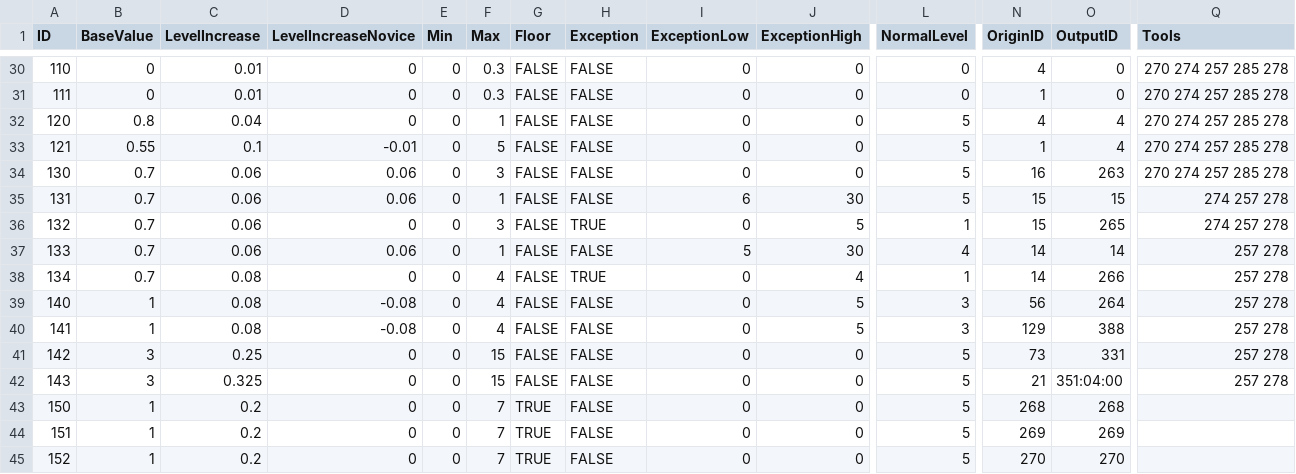
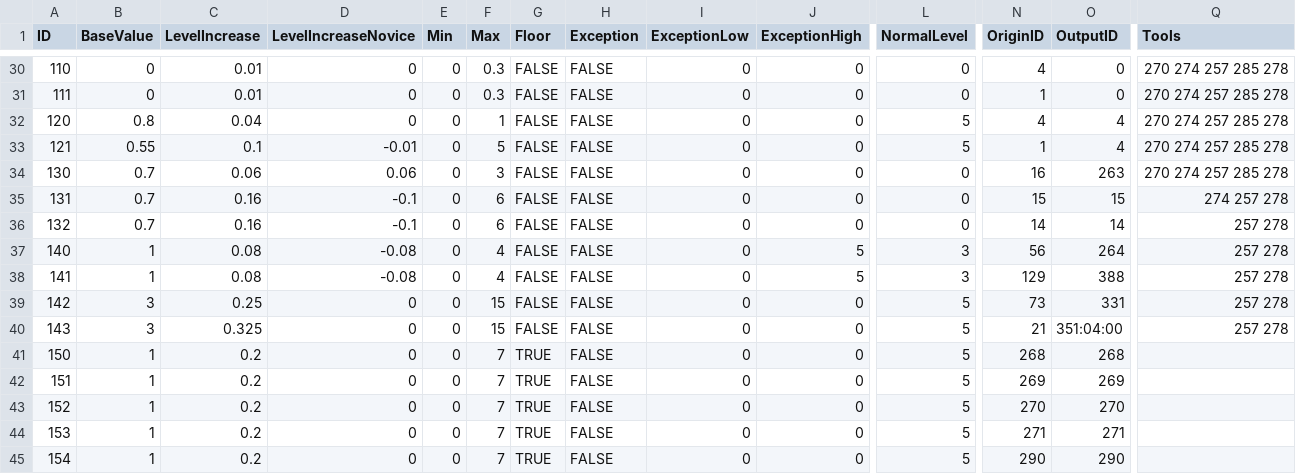
Before and after one commit to Jessy1237/DwarfCraft_premerge, a CSV file: src/default_files/effects.csv, drawn as a sheet; only a part is shown, gaps mark what is left out; the shorter side is filled out with more unchanged rows; removed rows and columns are numbered as before the commit, all else as after; rows hold the shown columns only; the diff covers the shown part only; the diff names each change by its address in the sheet, - before the commit and + after, or states it on an @@ line.

```diff
--- a/src/default_files/effects.csv
+++ b/src/default_files/effects.csv
-L34:L35 (NormalLevel): 5
+L34:L35 (NormalLevel): 0
-C35:C36 (LevelIncrease): 0.06
+C35:C36 (LevelIncrease): 0.16
-D35 (LevelIncreaseNovice): 0.06
+D35 (LevelIncreaseNovice): -0.1
-F35 (Max): 1
+F35 (Max): 6
-I35 (ExceptionLow): 6
+I35 (ExceptionLow): 0
-J35 (ExceptionHigh): 30
+J35 (ExceptionHigh): 0
-D36 (LevelIncreaseNovice): 0
+D36 (LevelIncreaseNovice): -0.1
-F36 (Max): 3
+F36 (Max): 6
-H36 (Exception): TRUE
+H36 (Exception): FALSE
-J36 (ExceptionHigh): 5
+J36 (ExceptionHigh): 0
-L36 (NormalLevel): 1
+L36 (NormalLevel): 0
-N36 (OriginID): 15
+N36 (OriginID): 14
-O36 (OutputID): 265
+O36 (OutputID): 14
-Q36 (Tools): 274 257 278
+Q36 (Tools): 257 278
-row 37: 133 | 0.7 | 0.06 | 0.06 | 0 | 1 | FALSE | FALSE | 5 | 30 | 4 | 14 | 14 | 257 278
-row 38: 134 | 0.7 | 0.08 | 0 | 0 | 4 | FALSE | TRUE | 0 | 4 | 1 | 14 | 266 | 257 278
```
Also changed, not shown: 7 added rows and 33 edited cells elsewhere in this file, src/default_files/skills.csv, 8 other files.
